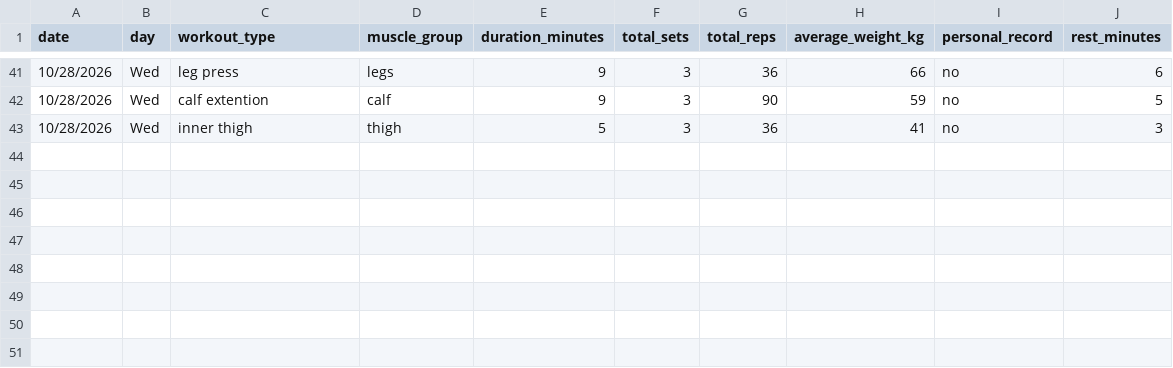
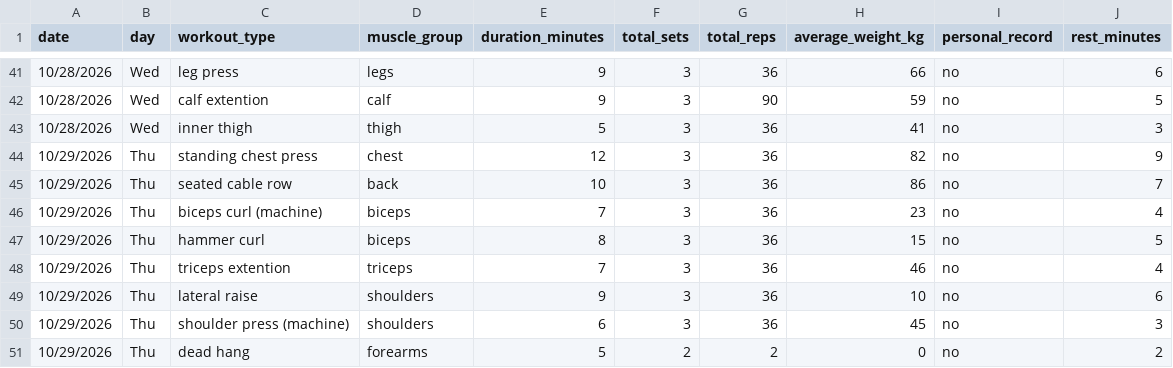
Before and after one commit to DGGSDDFGFC/Assignment_DCP_26, a CSV file: gym_training.csv, drawn as a sheet; only a part is shown, gaps mark what is left out.

Commit message:
another day

```diff
--- a/gym_training.csv
+++ b/gym_training.csv
@@ -43 +43,9 @@ date,day,workout_type,muscle_group,duration_minutes,total_sets,total_reps,averag
 10/28/2026,Wed,inner thigh,thigh,5,3,36,41,no,3
+10/29/2026,Thu,standing chest press,chest,12,3,36,82,no,9
+10/29/2026,Thu,seated cable row,back,10,3,36,86,no,7
+10/29/2026,Thu,biceps curl (machine),biceps,7,3,36,23,no,4
+10/29/2026,Thu,hammer curl,biceps,8,3,36,15,no,5
+10/29/2026,Thu,triceps extention,triceps,7,3,36,46,no,4
+10/29/2026,Thu,lateral raise,shoulders,9,3,36,10,no,6
+10/29/2026,Thu,shoulder press (machine),shoulders,6,3,36,45,no,3
+10/29/2026,Thu,dead hang,forearms,5,2,2,0,no,2
```
